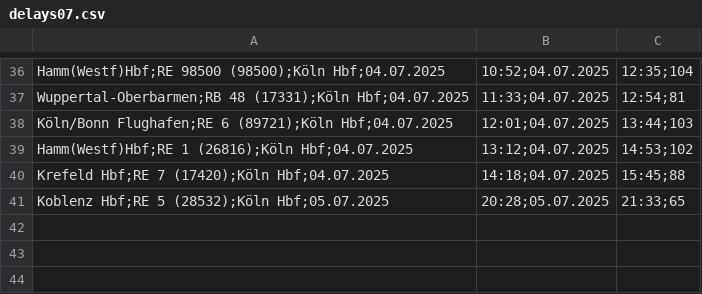
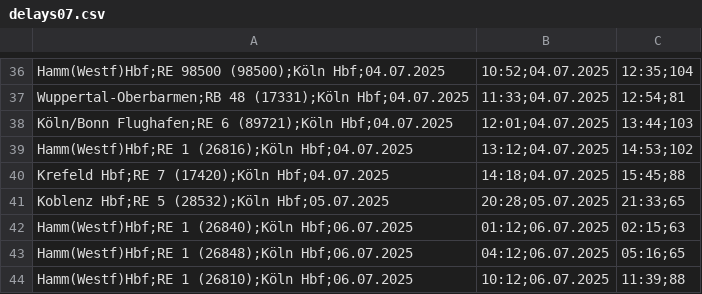
Before and after one commit to LuisErhardt/db_delay_viewer, a CSV file: public/data/2025/delays07.csv, drawn as a sheet; only a part is shown, gaps mark what is left out.

Commit message:
upload data

```diff
--- a/public/data/2025/delays07.csv
+++ b/public/data/2025/delays07.csv
@@ -41 +41,4 @@ Krefeld Hbf;RE 7 (17420);Köln Hbf;04.07.2025, 14:18;04.07.2025, 15:45;88
 Koblenz Hbf;RE 5 (28532);Köln Hbf;05.07.2025, 20:28;05.07.2025, 21:33;65
+Hamm(Westf)Hbf;RE 1 (26840);Köln Hbf;06.07.2025, 01:12;06.07.2025, 02:15;63
+Hamm(Westf)Hbf;RE 1 (26848);Köln Hbf;06.07.2025, 04:12;06.07.2025, 05:16;65
+Hamm(Westf)Hbf;RE 1 (26810);Köln Hbf;06.07.2025, 10:12;06.07.2025, 11:39;88
```
